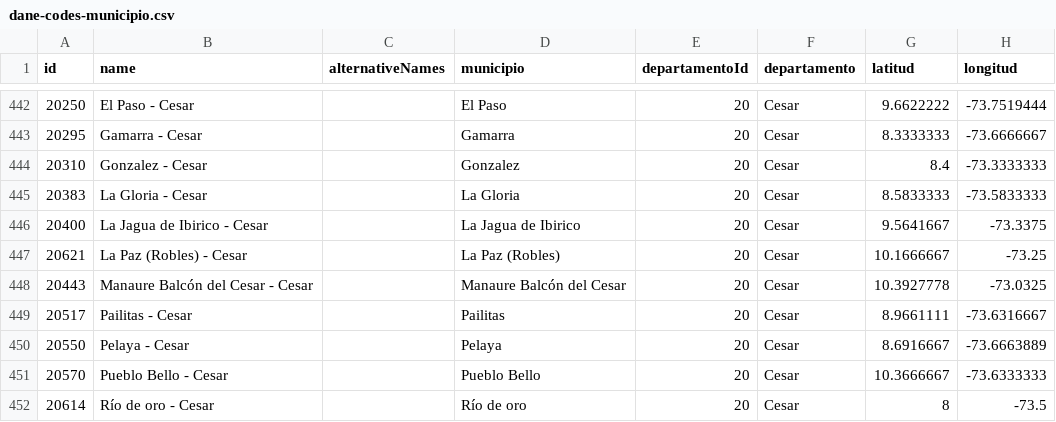
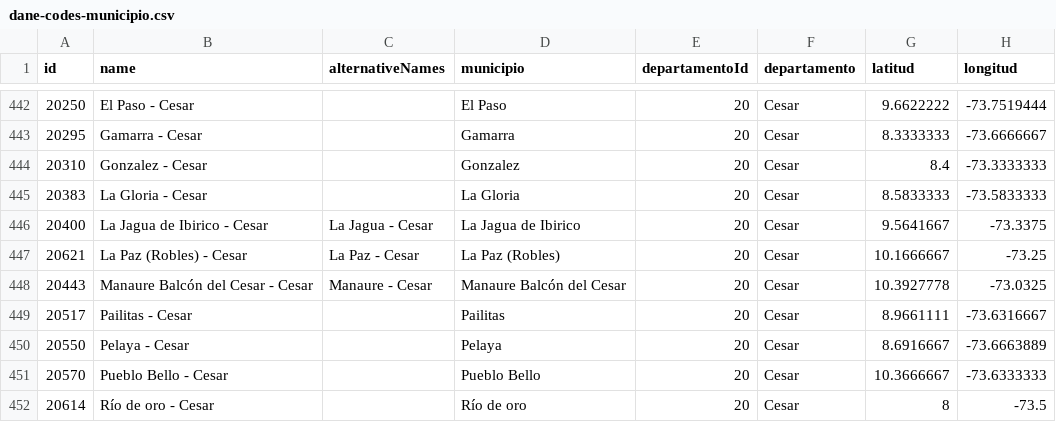
Before and after one commit to jpmarindiaz/dmaps, a CSV file: inst/dmaps/co/dane-codes-municipio.csv, drawn as a sheet; only a part is shown, gaps mark what is left out.

Commit message:
fixed some municipios

```diff
--- a/inst/dmaps/co/dane-codes-municipio.csv
+++ b/inst/dmaps/co/dane-codes-municipio.csv
@@ -445,5 +445,5 @@
 "20383",La Gloria - Cesar,,La Gloria,20,Cesar,8.5833333,-73.5833333
-"20400",La Jagua de Ibirico - Cesar,,La Jagua de Ibirico,20,Cesar,9.5641667,-73.3375
-"20621",La Paz (Robles) - Cesar,,La Paz (Robles),20,Cesar,10.1666667,-73.25
-"20443",Manaure Balcón del Cesar - Cesar,,Manaure Balcón del Cesar,20,Cesar,10.3927778,-73.0325
+"20400",La Jagua de Ibirico - Cesar,La Jagua - Cesar,La Jagua de Ibirico,20,Cesar,9.5641667,-73.3375
+"20621",La Paz (Robles) - Cesar,La Paz - Cesar,La Paz (Robles),20,Cesar,10.1666667,-73.25
+"20443",Manaure Balcón del Cesar - Cesar,Manaure - Cesar,Manaure Balcón del Cesar,20,Cesar,10.3927778,-73.0325
 "20517",Pailitas - Cesar,,Pailitas,20,Cesar,8.9661111,-73.6316667
```
